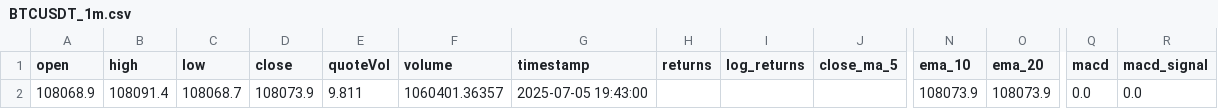
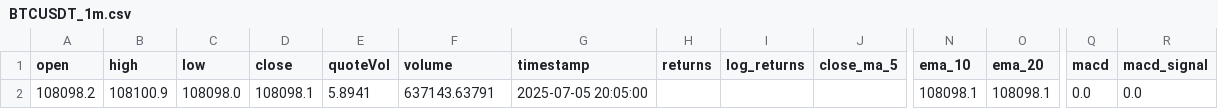
Before and after one commit to Saeedp7/HamidBot, a CSV file: data/processed/BTCUSDT_1m.csv, drawn as a sheet; only a part is shown, gaps mark what is left out; removed rows and columns are numbered as before the commit, all else as after; rows hold the shown columns only; the diff names each change by its address in the sheet, - before the commit and + after, or states it on an @@ line.

```diff
--- a/data/processed/BTCUSDT_1m.csv
+++ b/data/processed/BTCUSDT_1m.csv
-row 2: 108068.9 | 108091.4 | 108068.7 | 108073.9 | 9.811 | 1060401.36357 | 2025-07-05 19:43:00 |  |  |  | 108073.9 | 108073.9 | 0.0 | 0.0
+row 2: 108098.2 | 108100.9 | 108098.0 | 108098.1 | 5.8941 | 637143.63791 | 2025-07-05 20:05:00 |  |  |  | 108098.1 | 108098.1 | 0.0 | 0.0
```
Also changed, not shown: 6 other files.
